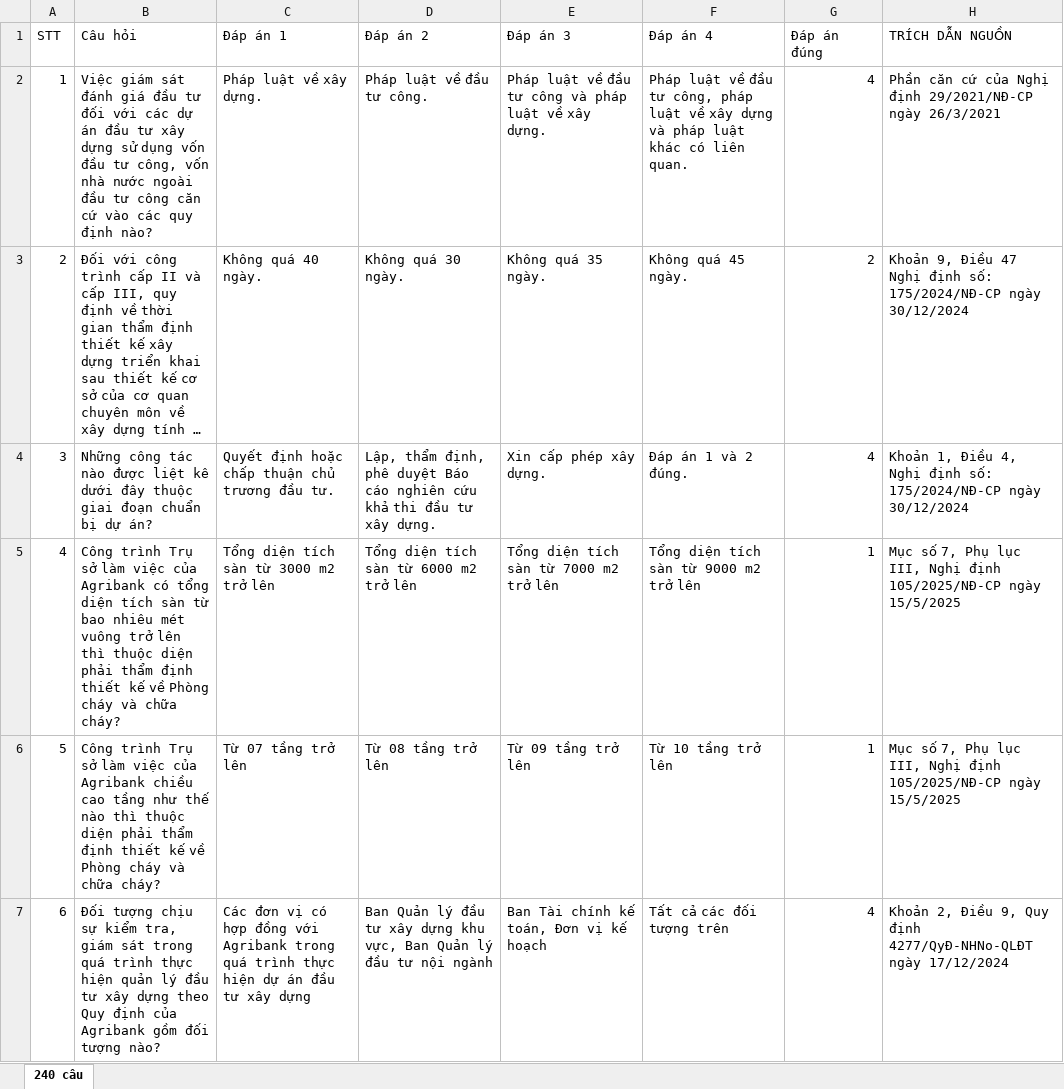
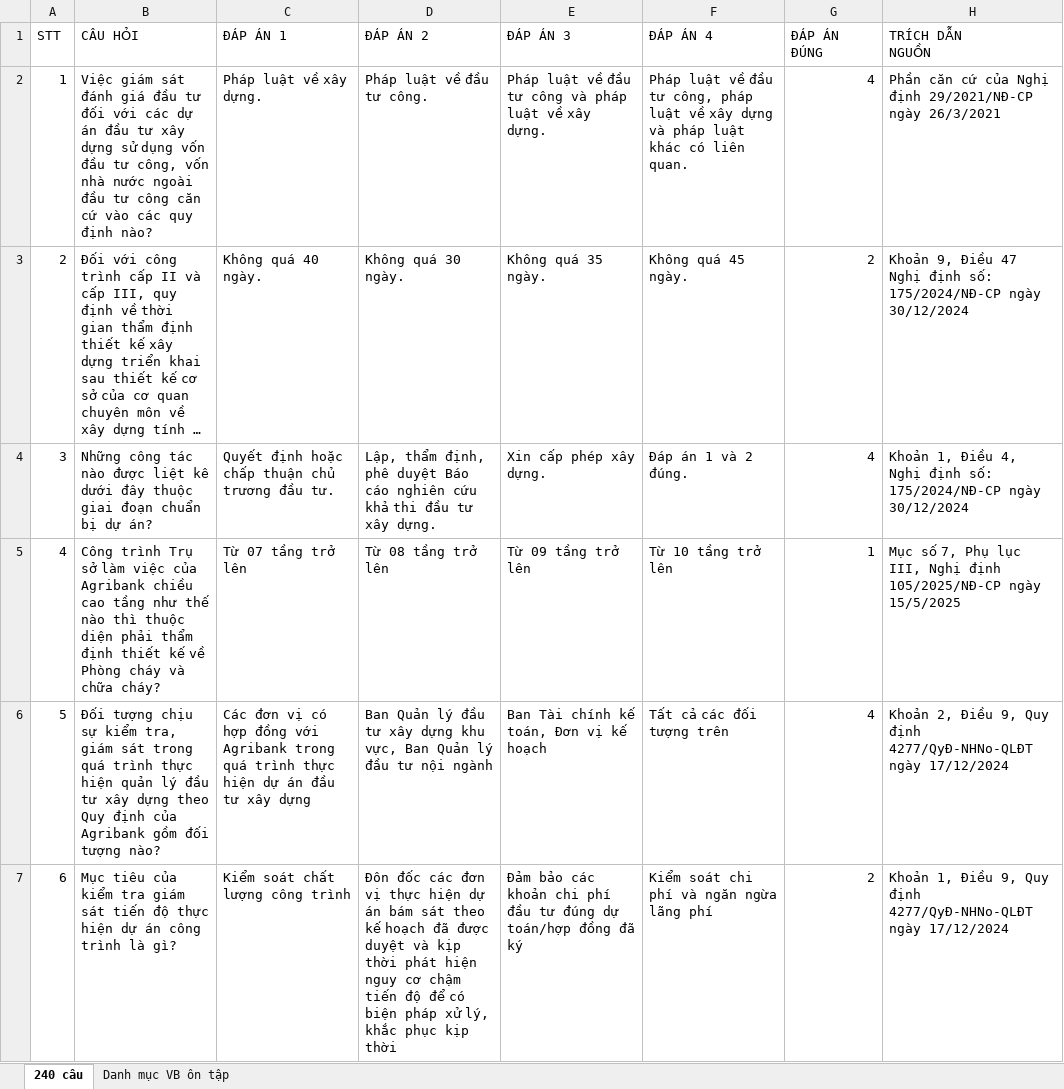
Before and after one commit to uybinhphan/quiz-nghiep-vu, an Excel workbook: quizzes/14. Xây dựng cơ bản, quản trị hành chính.xlsx, sheet 240 câu, drawn as a sheet; only a part is shown; long unchanged cells end in …; values as stored, in another font and other column widths than the file's, no cell formats; ↵ is a line break in a cell; the diff covers the shown part only; the diff names each change by its address in the sheet, - before the commit and + after, or states it on an @@ line.

```diff
--- a/quizzes/14. Xây dựng cơ bản, quản trị hành chính.xlsx (sheet 240 câu)
+++ b/quizzes/14. Xây dựng cơ bản, quản trị hành chính.xlsx (sheet 240 câu)
+sheet tab: Danh mục VB ôn tập
-B1: Câu hỏi
+B1: CÂU HỎI
-C1: Đáp án 1
+C1: ĐÁP ÁN 1
-D1: Đáp án 2
+D1: ĐÁP ÁN 2
-E1: Đáp án 3
+E1: ĐÁP ÁN 3
-F1: Đáp án 4
+F1: ĐÁP ÁN 4
-G1: Đáp án đúng
+G1: ĐÁP ÁN ĐÚNG
-H1: TRÍCH DẪN NGUỒN
+H1: TRÍCH DẪN ↵ NGUỒN
-B5 (CÂU HỎI): …của Agribank có tổng diện tích sàn từ bao nhiêu mét vuông trở lên thì thuộc…
+B5 (CÂU HỎI): …của Agribank chiều cao tầng như thế nào thì thuộc…
-C5 (ĐÁP ÁN 1): Tổng diện tích sàn từ 3000 m2 trở lên
+C5 (ĐÁP ÁN 1): Từ 07 tầng trở lên
-D5 (ĐÁP ÁN 2): Tổng diện tích sàn từ 6000 m2 trở lên
+D5 (ĐÁP ÁN 2): Từ 08 tầng trở lên
-E5 (ĐÁP ÁN 3): Tổng diện tích sàn từ 7000 m2 trở lên
+E5 (ĐÁP ÁN 3): Từ 09 tầng trở lên
-F5 (ĐÁP ÁN 4): Tổng diện tích sàn từ 9000 m2 trở lên
+F5 (ĐÁP ÁN 4): Từ 10 tầng trở lên
-B6 (CÂU HỎI): Công trình Trụ sở làm việc của Agribank chiều cao tầng như thế nào thì thuộc diện phải thẩm định thiết kế về Phòng cháy và chữa cháy?
+B6 (CÂU HỎI): Đối tượng chịu sự kiểm tra, giám sát trong quá trình thực hiện quản lý đầu tư xây dựng theo Quy định của Agribank gồm đối tượng nào?
-C6 (ĐÁP ÁN 1): Từ 07 tầng trở lên
+C6 (ĐÁP ÁN 1): Các đơn vị có hợp đồng với Agribank trong quá trình thực hiện dự án đầu tư xây dựng
-D6 (ĐÁP ÁN 2): Từ 08 tầng trở lên
+D6 (ĐÁP ÁN 2): Ban Quản lý đầu tư xây dựng khu vực, Ban Quản lý đầu tư nội ngành
-E6 (ĐÁP ÁN 3): Từ 09 tầng trở lên
+E6 (ĐÁP ÁN 3): Ban Tài chính kế toán, Đơn vị kế hoạch
-F6 (ĐÁP ÁN 4): Từ 10 tầng trở lên
+F6 (ĐÁP ÁN 4): Tất cả các đối tượng trên
-G6 (ĐÁP ÁN ĐÚNG): 1
+G6 (ĐÁP ÁN ĐÚNG): 4
-H6 (TRÍCH DẪN NGUỒN): Mục số 7, Phụ lục III, Nghị định 105/2025/NĐ-CP ngày 15/5/2025
+H6 (TRÍCH DẪN NGUỒN): Khoản 2, Điều 9, Quy định 4277/QyĐ-NHNo-QLĐT ngày 17/12/2024
-B7 (CÂU HỎI): Đối tượng chịu sự kiểm tra, giám sát trong quá trình thực hiện quản lý đầu tư xây dựng theo Quy định của Agribank gồm đối tượng nào?
+B7 (CÂU HỎI): Mục tiêu của kiểm tra giám sát tiến độ thực hiện dự án công trình là gì?
-C7 (ĐÁP ÁN 1): Các đơn vị có hợp đồng với Agribank trong quá trình thực hiện dự án đầu tư xây dựng
+C7 (ĐÁP ÁN 1): Kiểm soát chất lượng công trình
-D7 (ĐÁP ÁN 2): Ban Quản lý đầu tư xây dựng khu vực, Ban Quản lý đầu tư nội ngành
+D7 (ĐÁP ÁN 2): Đôn đốc các đơn vị thực hiện dự án bám sát theo kế hoạch đã được duyệt và kịp thời phát hiện nguy cơ chậm tiến độ để có biện pháp xử lý, khắc phục kịp thời
-E7 (ĐÁP ÁN 3): Ban Tài chính kế toán, Đơn vị kế hoạch
+E7 (ĐÁP ÁN 3): Đảm bảo các khoản chi phí đầu tư đúng dự toán/hợp đồng đã ký
-F7 (ĐÁP ÁN 4): Tất cả các đối tượng trên
+F7 (ĐÁP ÁN 4): Kiểm soát chi phí và ngăn ngừa lãng phí
-G7 (ĐÁP ÁN ĐÚNG): 4
+G7 (ĐÁP ÁN ĐÚNG): 2
-H7 (TRÍCH DẪN NGUỒN): Khoản 2, Điều 9,…
+H7 (TRÍCH DẪN NGUỒN): Khoản 1, Điều 9,…
```
Also changed, not shown: 1540 edited cells elsewhere in this sheet, cell formats, quizzes/10. Kiểm tra giám sát nội bộ.xlsx, quizzes/11. Công nghệ thông tin.xlsx, 47 other files.
